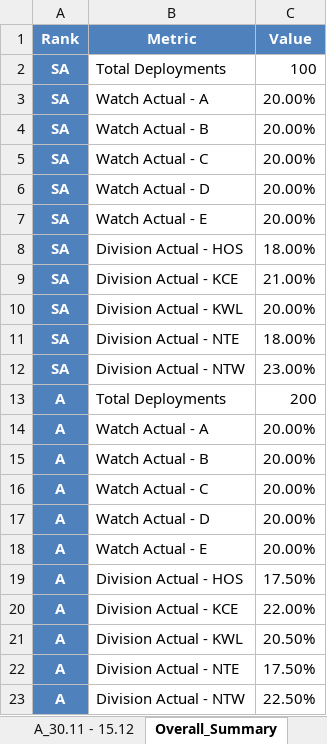
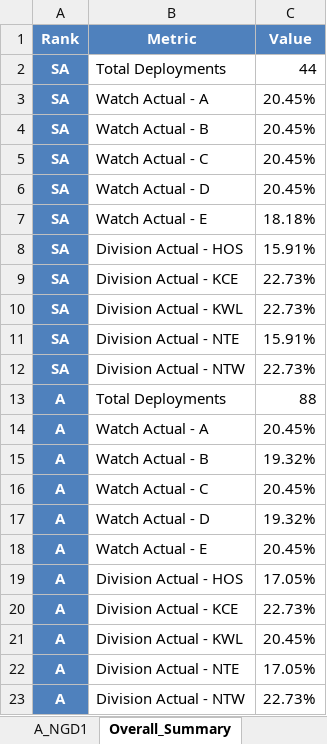
Before and after one commit to rexncy/marimo_ngs, an Excel workbook: apps/files/ngs-fairness-solver-files-output/deployment_report.xlsx, sheet Overall_Summary, drawn as a sheet; values as stored, in another font and other column widths than the file's, no borders; the diff names each change by its address in the sheet, - before the commit and + after, or states it on an @@ line.

```diff
--- a/apps/files/ngs-fairness-solver-files-output/deployment_report.xlsx (sheet Overall_Summary)
+++ b/apps/files/ngs-fairness-solver-files-output/deployment_report.xlsx (sheet Overall_Summary)
-sheet tab: A_30.11 - 15.12
-C2 (Value): 100
+C2 (Value): 44
-C3:C6 (Value): 20.00%
+C3:C6 (Value): 20.45%
-C7 (Value): 20.00%
+C7 (Value): 18.18%
-C8 (Value): 18.00%
+C8 (Value): 15.91%
-C9 (Value): 21.00%
+C9 (Value): 22.73%
-C10 (Value): 20.00%
+C10 (Value): 22.73%
-C11 (Value): 18.00%
+C11 (Value): 15.91%
-C12 (Value): 23.00%
+C12 (Value): 22.73%
-C13 (Value): 200
+C13 (Value): 88
-C14 (Value): 20.00%
+C14 (Value): 20.45%
-C15 (Value): 20.00%
+C15 (Value): 19.32%
-C16 (Value): 20.00%
+C16 (Value): 20.45%
-C17 (Value): 20.00%
+C17 (Value): 19.32%
-C18 (Value): 20.00%
+C18 (Value): 20.45%
-C19 (Value): 17.50%
+C19 (Value): 17.05%
-C20 (Value): 22.00%
+C20 (Value): 22.73%
-C21 (Value): 20.50%
+C21 (Value): 20.45%
-C22 (Value): 17.50%
+C22 (Value): 17.05%
-C23 (Value): 22.50%
+C23 (Value): 22.73%
```
Also changed, not shown: sheet A_NG4, sheet A_NGD1, sheet SA_NG4, sheet SA_NGD1, sheet A_NG2, sheet A_NG1, 2 more sheets, other sheet tabs, 4 other files.
